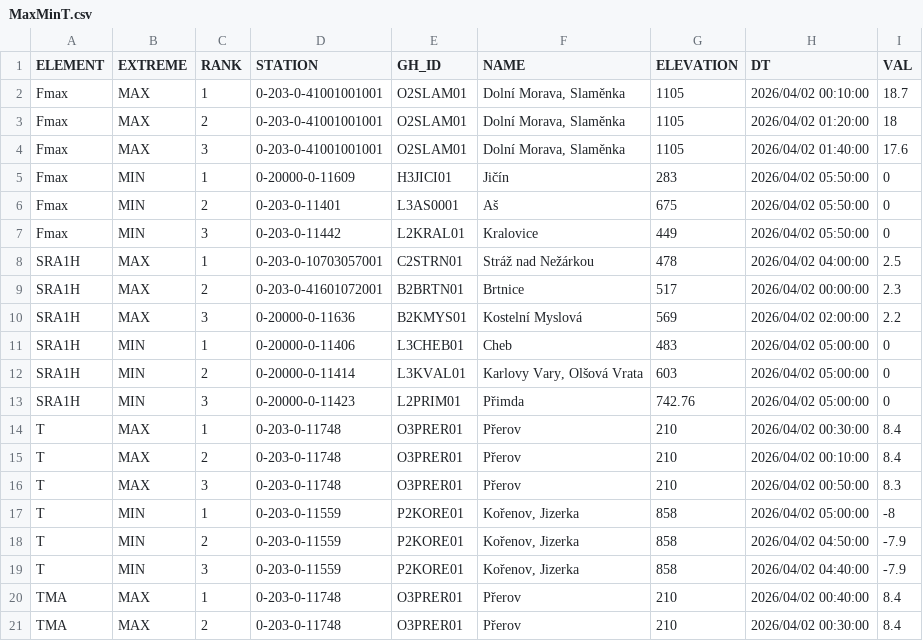
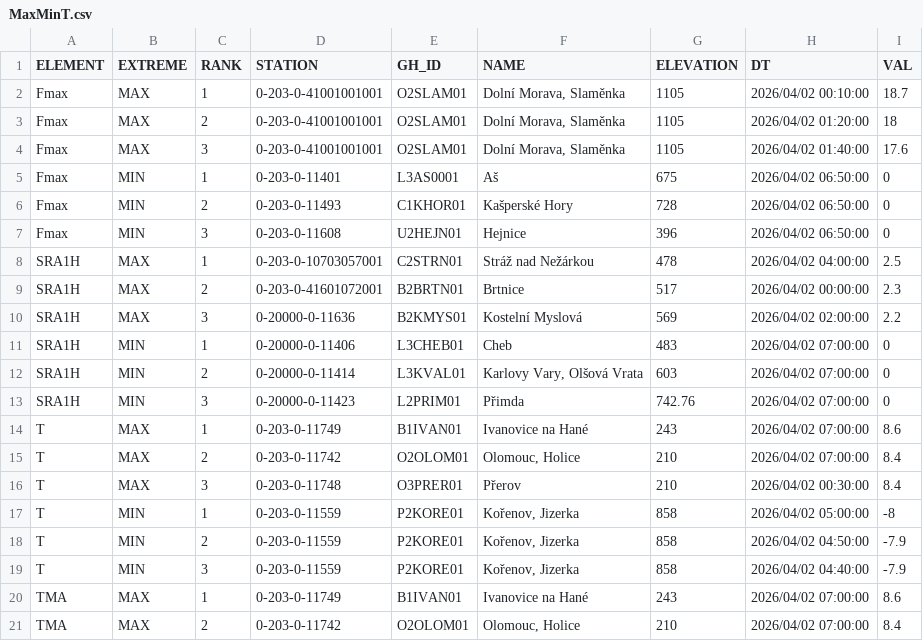
Before and after one commit to RadimTol/OpenData, a CSV file: MaxMinT.csv, drawn as a sheet; only a part is shown; the diff covers the shown part only.

```diff
--- a/MaxMinT.csv
+++ b/MaxMinT.csv
@@ -4,5 +4,5 @@
 "Fmax","MAX",3,"0-203-0-41001001001","O2SLAM01","Dolní Morava, Slaměnka",1105,"2026/04/02 01:40:00",17.6
-"Fmax","MIN",1,"0-20000-0-11609","H3JICI01","Jičín",283,"2026/04/02 05:50:00",0
-"Fmax","MIN",2,"0-203-0-11401","L3AS0001","Aš",675,"2026/04/02 05:50:00",0
-"Fmax","MIN",3,"0-203-0-11442","L2KRAL01","Kralovice",449,"2026/04/02 05:50:00",0
+"Fmax","MIN",1,"0-203-0-11401","L3AS0001","Aš",675,"2026/04/02 06:50:00",0
+"Fmax","MIN",2,"0-203-0-11493","C1KHOR01","Kašperské Hory",728,"2026/04/02 06:50:00",0
+"Fmax","MIN",3,"0-203-0-11608","U2HEJN01","Hejnice",396,"2026/04/02 06:50:00",0
 "SRA1H","MAX",1,"0-203-0-10703057001","C2STRN01","Stráž nad Nežárkou",478,"2026/04/02 04:00:00",2.5
@@ -10,8 +10,8 @@
 "SRA1H","MAX",3,"0-20000-0-11636","B2KMYS01","Kostelní Myslová",569,"2026/04/02 02:00:00",2.2
-"SRA1H","MIN",1,"0-20000-0-11406","L3CHEB01","Cheb",483,"2026/04/02 05:00:00",0
-"SRA1H","MIN",2,"0-20000-0-11414","L3KVAL01","Karlovy Vary, Olšová Vrata",603,"2026/04/02 05:00:00",0
-"SRA1H","MIN",3,"0-20000-0-11423","L2PRIM01","Přimda",742.76,"2026/04/02 05:00:00",0
-"T","MAX",1,"0-203-0-11748","O3PRER01","Přerov",210,"2026/04/02 00:30:00",8.4
-"T","MAX",2,"0-203-0-11748","O3PRER01","Přerov",210,"2026/04/02 00:10:00",8.4
-"T","MAX",3,"0-203-0-11748","O3PRER01","Přerov",210,"2026/04/02 00:50:00",8.3
+"SRA1H","MIN",1,"0-20000-0-11406","L3CHEB01","Cheb",483,"2026/04/02 07:00:00",0
+"SRA1H","MIN",2,"0-20000-0-11414","L3KVAL01","Karlovy Vary, Olšová Vrata",603,"2026/04/02 07:00:00",0
+"SRA1H","MIN",3,"0-20000-0-11423","L2PRIM01","Přimda",742.76,"2026/04/02 07:00:00",0
+"T","MAX",1,"0-203-0-11749","B1IVAN01","Ivanovice na Hané",243,"2026/04/02 07:00:00",8.6
+"T","MAX",2,"0-203-0-11742","O2OLOM01","Olomouc, Holice",210,"2026/04/02 07:00:00",8.4
+"T","MAX",3,"0-203-0-11748","O3PRER01","Přerov",210,"2026/04/02 00:30:00",8.4
 "T","MIN",1,"0-203-0-11559","P2KORE01","Kořenov, Jizerka",858,"2026/04/02 05:00:00",-8
@@ -19,3 +19,3 @@
 "T","MIN",3,"0-203-0-11559","P2KORE01","Kořenov, Jizerka",858,"2026/04/02 04:40:00",-7.9
-"TMA","MAX",1,"0-203-0-11748","O3PRER01","Přerov",210,"2026/04/02 00:40:00",8.4
-"TMA","MAX",2,"0-203-0-11748","O3PRER01","Přerov",210,"2026/04/02 00:30:00",8.4
+"TMA","MAX",1,"0-203-0-11749","B1IVAN01","Ivanovice na Hané",243,"2026/04/02 07:00:00",8.6
+"TMA","MAX",2,"0-203-0-11742","O2OLOM01","Olomouc, Holice",210,"2026/04/02 07:00:00",8.4
```
Also changed, not shown: 1 edited cell elsewhere in this file.
